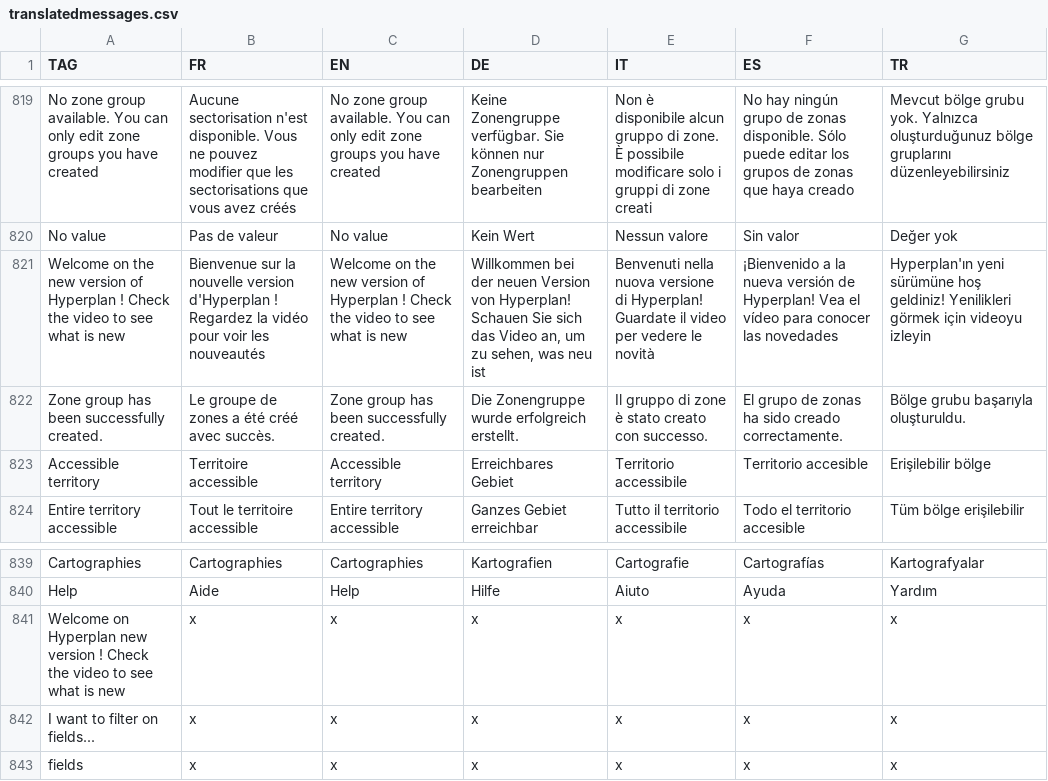
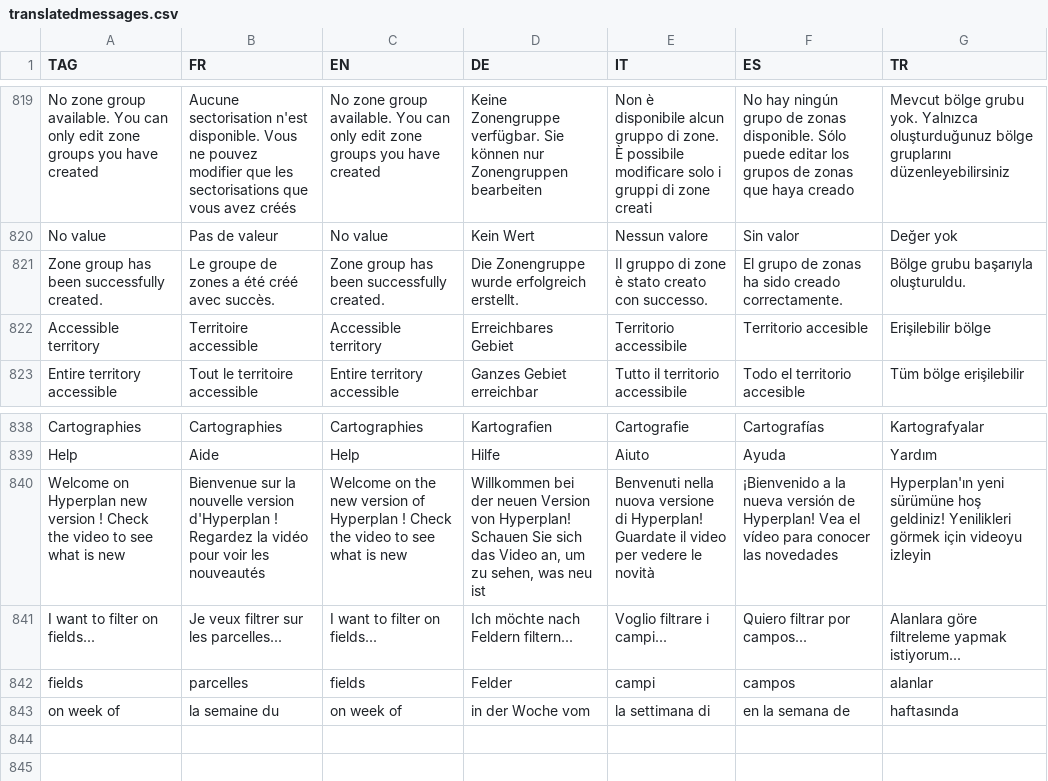
Before and after one commit to hyperplanning/hyperassets, a CSV file: translatedmessages.csv, drawn as a sheet; only a part is shown, gaps mark what is left out; removed rows and columns are numbered as before the commit, all else as after; the diff names each change by its address in the sheet, - before the commit and + after, or states it on an @@ line.

Commit message:
Update translatedmessages.csv

```diff
--- a/translatedmessages.csv
+++ b/translatedmessages.csv
-row 821: Welcome on the new version of Hyperplan ! Check the video to see what is new | Bienvenue sur la nouvelle version d'Hyperplan ! Regardez la vidéo pour voir les nouveautés | Welcome on the new version of Hyperplan ! Check the video to see what is new | Willkommen bei der neuen Version von Hyperplan! Schauen Sie sich das Video an, um zu sehen, was neu ist | Benvenuti nella nuova versione di Hyperplan! Guardate il video per vedere le novità | ¡Bienvenido a la nueva versión de Hyperplan! Vea el vídeo para conocer las novedades | Hyperplan'ın yeni sürümüne hoş geldiniz! Yenilikleri görmek için videoyu izleyin
-B840 (FR): x
+B840 (FR): Bienvenue sur la nouvelle version d'Hyperplan ! Regardez la vidéo pour voir les nouveautés
-C840 (EN): x
+C840 (EN): Welcome on the new version of Hyperplan ! Check the video to see what is new
-D840 (DE): x
+D840 (DE): Willkommen bei der neuen Version von Hyperplan! Schauen Sie sich das Video an, um zu sehen, was neu ist
-E840 (IT): x
+E840 (IT): Benvenuti nella nuova versione di Hyperplan! Guardate il video per vedere le novità
-F840 (ES): x
+F840 (ES): ¡Bienvenido a la nueva versión de Hyperplan! Vea el vídeo para conocer las novedades
-G840 (TR): x
+G840 (TR): Hyperplan'ın yeni sürümüne hoş geldiniz! Yenilikleri görmek için videoyu izleyin
-B841 (FR): x
+B841 (FR): Je veux filtrer sur les parcelles...
-C841 (EN): x
+C841 (EN): I want to filter on fields...
-D841 (DE): x
+D841 (DE): Ich möchte nach Feldern filtern...
-E841 (IT): x
+E841 (IT): Voglio filtrare i campi...
-F841 (ES): x
+F841 (ES): Quiero filtrar por campos...
-G841 (TR): x
+G841 (TR): Alanlara göre filtreleme yapmak istiyorum...
-B842 (FR): x
+B842 (FR): parcelles
-C842 (EN): x
+C842 (EN): fields
-D842 (DE): x
+D842 (DE): Felder
-E842 (IT): x
+E842 (IT): campi
-F842 (ES): x
+F842 (ES): campos
-G842 (TR): x
+G842 (TR): alanlar
+row 843: on week of | la semaine du | on week of | in der Woche vom | la settimana di | en la semana de | haftasında
```
